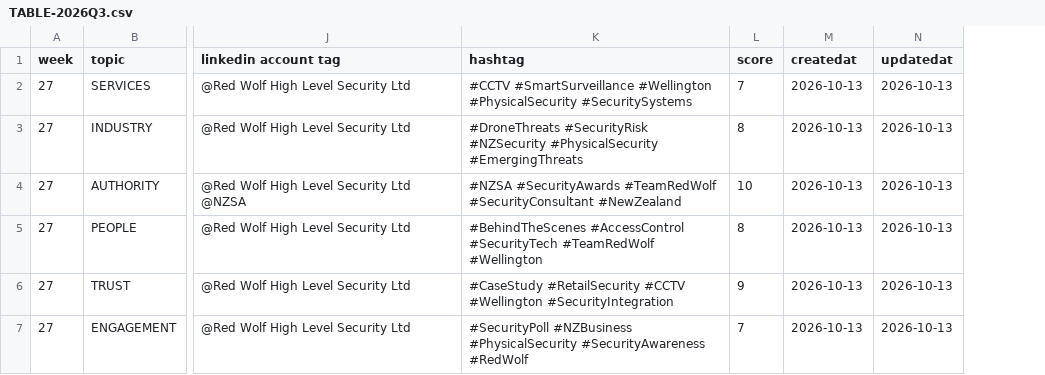
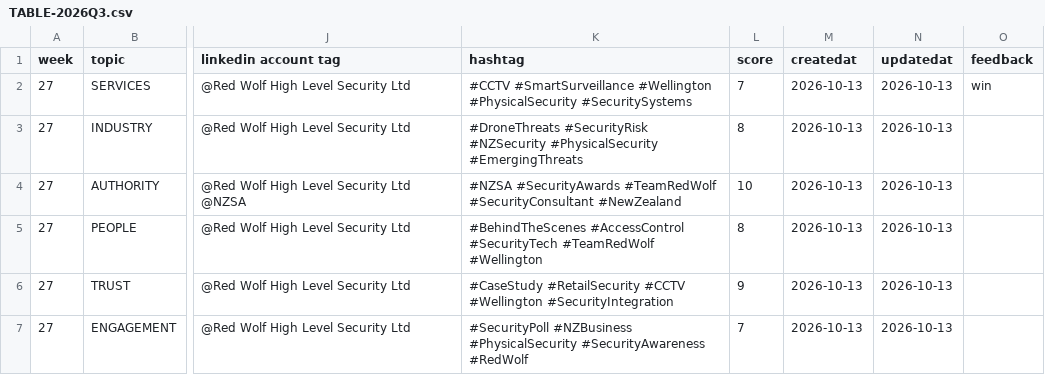
Before and after one commit to jayreck996/md-redwolf, a CSV file: SHOULD/TABLE-2026Q3.csv, drawn as a sheet; only a part is shown, gaps mark what is left out; the diff names each change by its address in the sheet, - before the commit and + after, or states it on an @@ line.

```diff
--- a/SHOULD/TABLE-2026Q3.csv
+++ b/SHOULD/TABLE-2026Q3.csv
+column O (feedback), row 2: win
```
